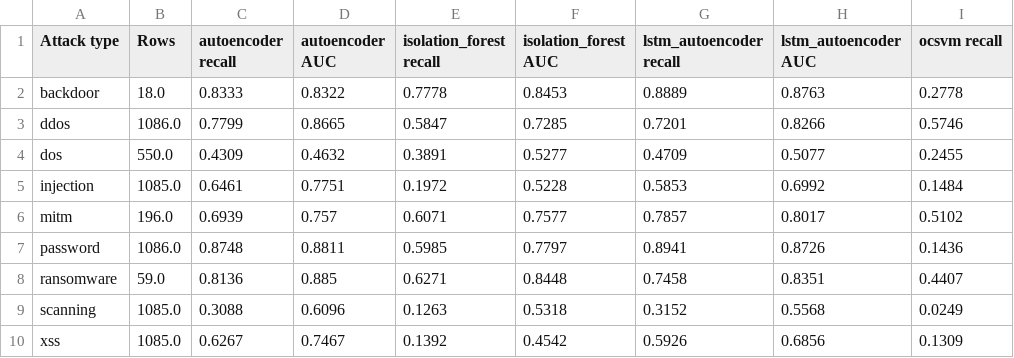
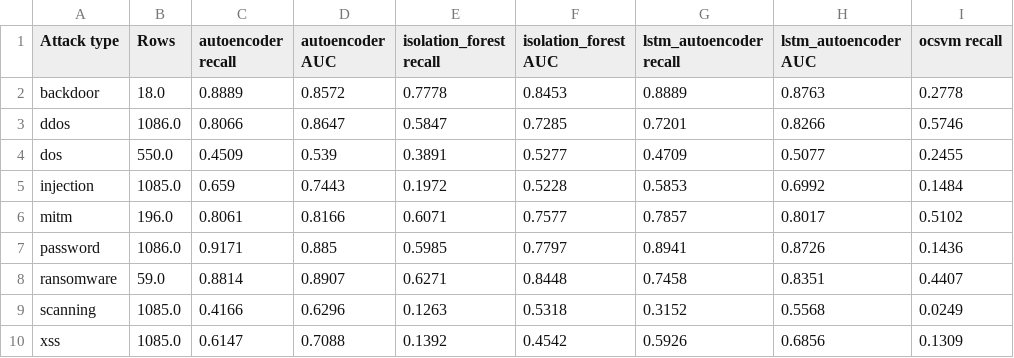
Before and after one commit to hamzahussain8a-rgb/IoT_anamoly_375_project, a CSV file: results/per_attack_comparison.csv, drawn as a sheet; only a part is shown; the diff names each change by its address in the sheet, - before the commit and + after, or states it on an @@ line.

```diff
--- a/results/per_attack_comparison.csv
+++ b/results/per_attack_comparison.csv
-C2 (autoencoder recall): 0.8333
+C2 (autoencoder recall): 0.8889
-D2 (autoencoder AUC): 0.8322
+D2 (autoencoder AUC): 0.8572
-C3 (autoencoder recall): 0.7799
+C3 (autoencoder recall): 0.8066
-D3 (autoencoder AUC): 0.8665
+D3 (autoencoder AUC): 0.8647
-C4 (autoencoder recall): 0.4309
+C4 (autoencoder recall): 0.4509
-D4 (autoencoder AUC): 0.4632
+D4 (autoencoder AUC): 0.539
-C5 (autoencoder recall): 0.6461
+C5 (autoencoder recall): 0.659
-D5 (autoencoder AUC): 0.7751
+D5 (autoencoder AUC): 0.7443
-C6 (autoencoder recall): 0.6939
+C6 (autoencoder recall): 0.8061
-D6 (autoencoder AUC): 0.757
+D6 (autoencoder AUC): 0.8166
-C7 (autoencoder recall): 0.8748
+C7 (autoencoder recall): 0.9171
-D7 (autoencoder AUC): 0.8811
+D7 (autoencoder AUC): 0.885
-C8 (autoencoder recall): 0.8136
+C8 (autoencoder recall): 0.8814
-D8 (autoencoder AUC): 0.885
+D8 (autoencoder AUC): 0.8907
-C9 (autoencoder recall): 0.3088
+C9 (autoencoder recall): 0.4166
-D9 (autoencoder AUC): 0.6096
+D9 (autoencoder AUC): 0.6296
-C10 (autoencoder recall): 0.6267
+C10 (autoencoder recall): 0.6147
-D10 (autoencoder AUC): 0.7467
+D10 (autoencoder AUC): 0.7088
```
Also changed, not shown: outputs/autoencoder_training_history.csv, outputs/per_attack_results_autoencoder.csv, 16 other files.
